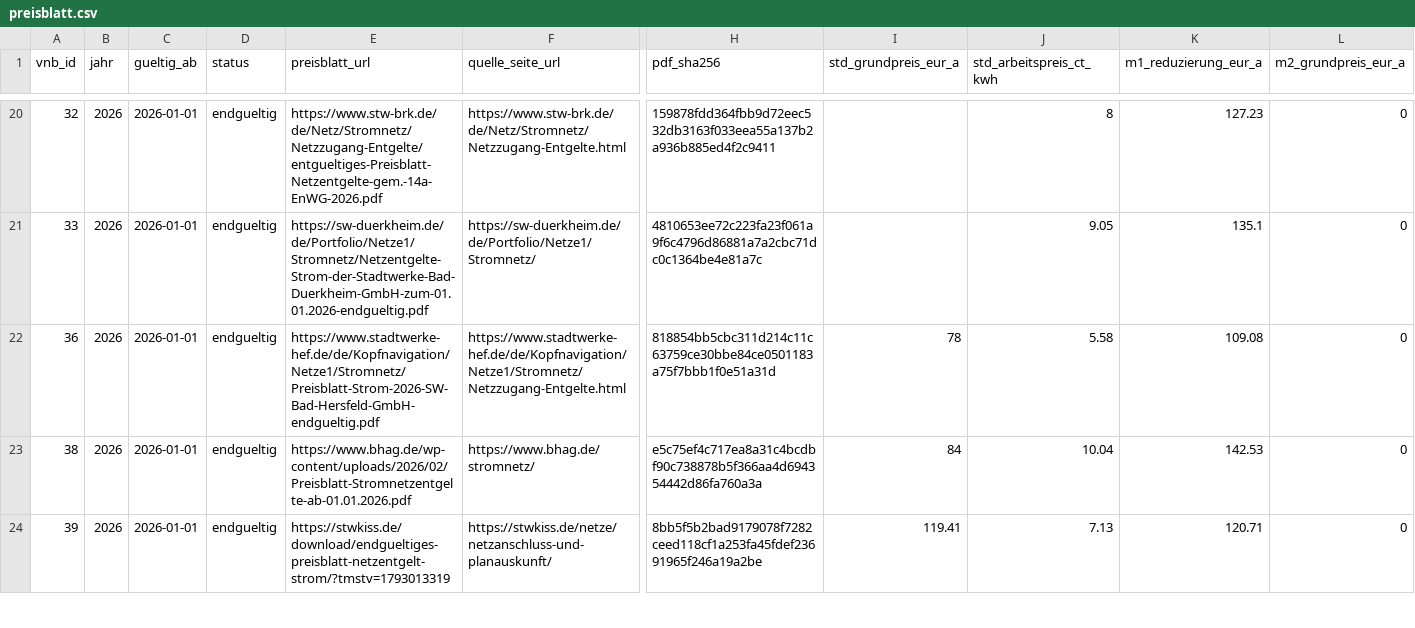
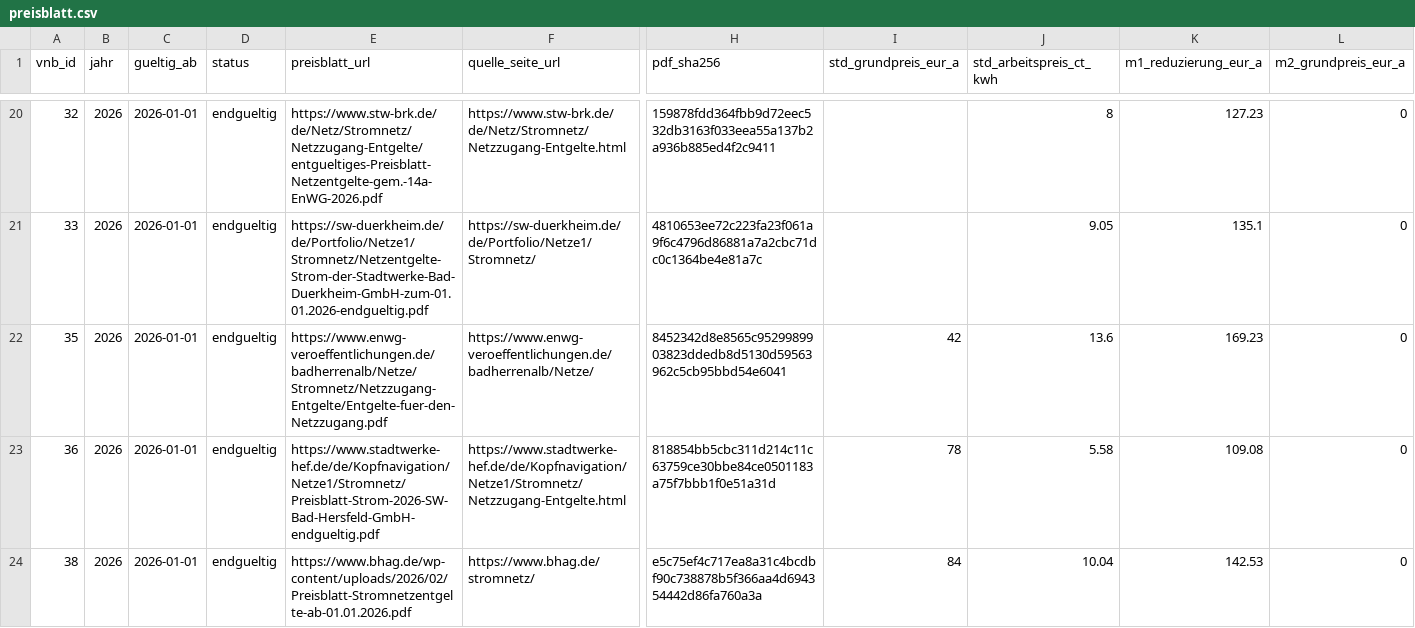
Before and after one commit to the78mole/Par14a-Database, a CSV file: data/2026/preisblatt.csv, drawn as a sheet; only a part is shown, gaps mark what is left out; the shorter side is filled out with more unchanged rows; rows hold the shown columns only; the diff covers the shown part only; the diff names each change by its address in the sheet, - before the commit and + after, or states it on an @@ line.

```diff
--- a/data/2026/preisblatt.csv
+++ b/data/2026/preisblatt.csv
+row 22: 35 | 2026 | 2026-01-01 | endgueltig | https://www.enwg-veroeffentlichungen.de/badherrenalb/Netze/Stromnetz/Netzzugang-Entgelte/Entgelte-fuer-den-Netzzugang.pdf | https://www.enwg-veroeffentlichungen.de/badherrenalb/Netze/ | 8452342d8e8565c9529989903823ddedb8d5130d59563962c5cb95bbd54e6041 | 42 | 13.6 | 169.23 | 0
```
Also changed, not shown: 2 added rows elsewhere in this file, data/2026/m3_zeitfenster.csv, data/2027/m3_zeitfenster.csv, 4 other files.
